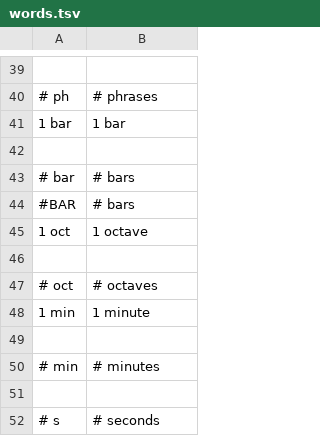
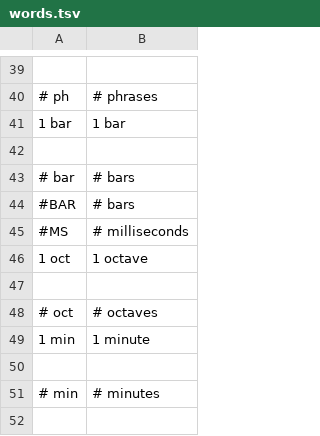
Before and after one commit to Rastapopolix/tessera, a TSV file: firmware/words.tsv, drawn as a sheet; only a part is shown, gaps mark what is left out; the shorter side is filled out with more unchanged rows; the diff names each change by its address in the sheet, - before the commit and + after, or states it on an @@ line.

```diff
--- a/firmware/words.tsv
+++ b/firmware/words.tsv
+row 45: #MS | # milliseconds
```
Also changed, not shown: 6 other files.
